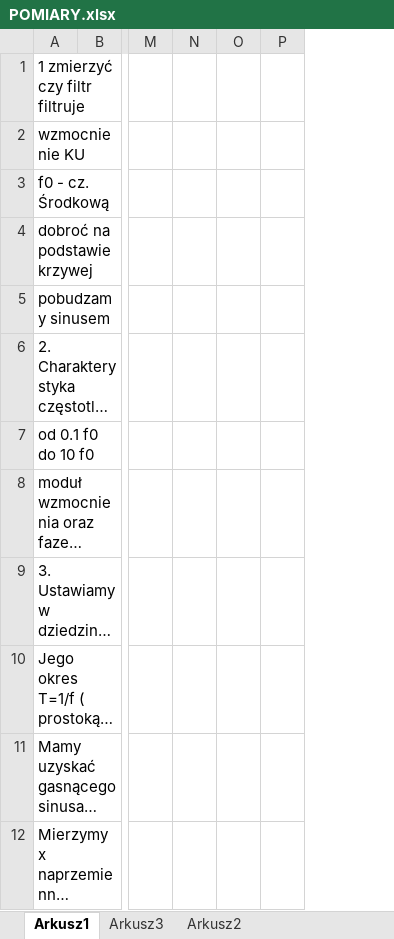
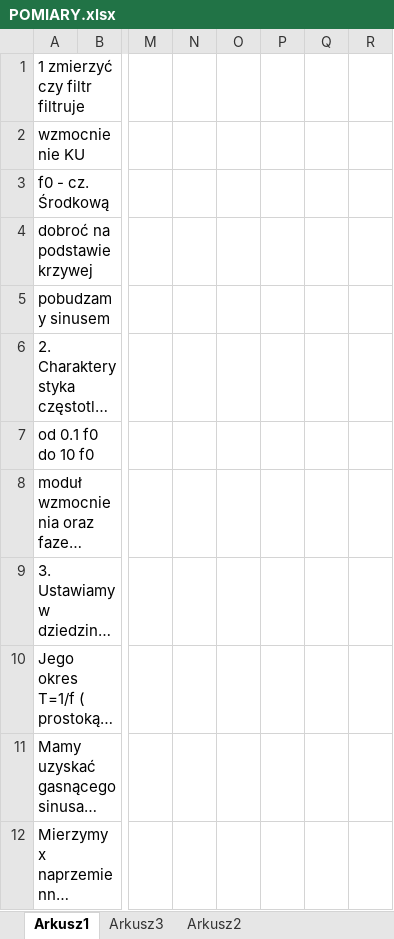
Before and after one commit to ziele3920/SAiC, an Excel workbook: POMIARY.xlsx, sheet Arkusz1, drawn as a sheet; only a part is shown, gaps mark what is left out; long unchanged cells end in …; values as stored, in another font and other column widths than the file's, no borders; charts and pictures not drawn; the diff names each change by its address in the sheet, - before the commit and + after, or states it on an @@ line.

```diff
--- a/POMIARY.xlsx (sheet Arkusz1)
+++ b/POMIARY.xlsx (sheet Arkusz1)
+column Q, empty
+column R, empty
```
Also changed, not shown: charts or pictures, 1 other file.
